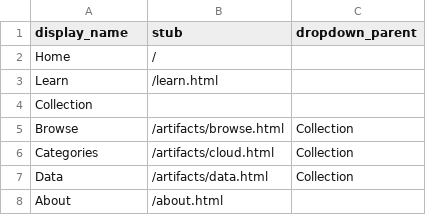
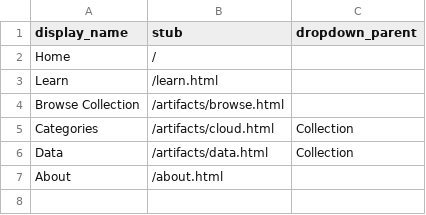
Before and after one commit to swat-ds/liblab_peace_collections, a CSV file: _data/config-nav.csv, drawn as a sheet; removed rows and columns are numbered as before the commit, all else as after; the diff names each change by its address in the sheet, - before the commit and + after, or states it on an @@ line.

```diff
--- a/_data/config-nav.csv
+++ b/_data/config-nav.csv
-row 4: Collection
-row 5: Browse | /artifacts/browse.html | Collection
+row 4: Browse Collection | /artifacts/browse.html
```
Also changed, not shown: assets/data/complete_metadata.csv, assets/data/published_metadata.csv, 31 other files.
